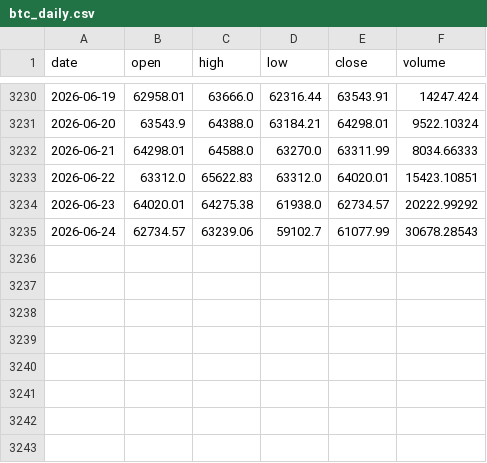
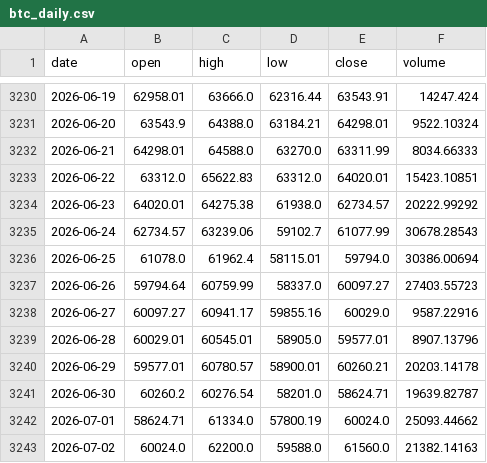
Before and after one commit to btctree/btc-power, a CSV file: data/btc_daily.csv, drawn as a sheet; only a part is shown, gaps mark what is left out.

```diff
--- a/data/btc_daily.csv
+++ b/data/btc_daily.csv
@@ -3235 +3235,9 @@ date,open,high,low,close,volume
 2026-06-24,62734.57,63239.06,59102.7,61077.99,30678.28543
+2026-06-25,61078.0,61962.4,58115.01,59794.0,30386.00694
+2026-06-26,59794.64,60759.99,58337.0,60097.27,27403.55723
+2026-06-27,60097.27,60941.17,59855.16,60029.0,9587.22916
+2026-06-28,60029.01,60545.01,58905.0,59577.01,8907.13796
+2026-06-29,59577.01,60780.57,58900.01,60260.21,20203.14178
+2026-06-30,60260.2,60276.54,58201.0,58624.71,19639.82787
+2026-07-01,58624.71,61334.0,57800.19,60024.0,25093.44662
+2026-07-02,60024.0,62200.0,59588.0,61560.0,21382.14163
```
Also changed, not shown: 4 other files.
